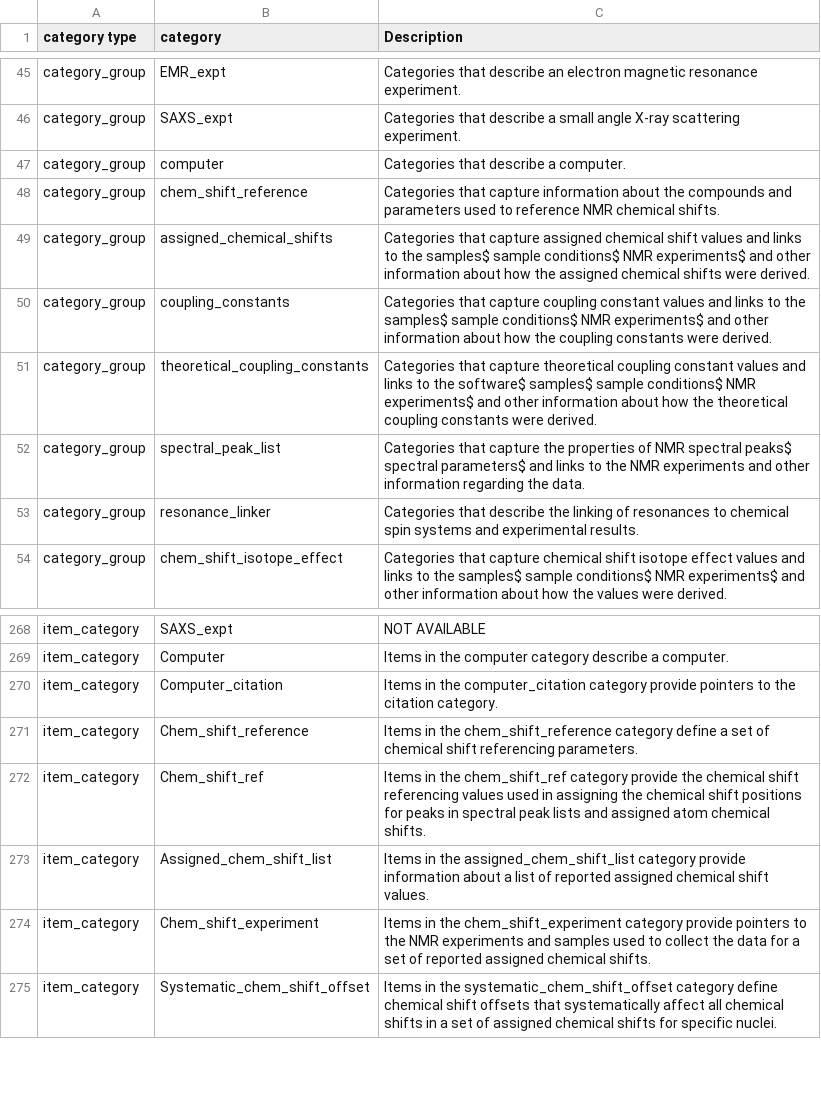
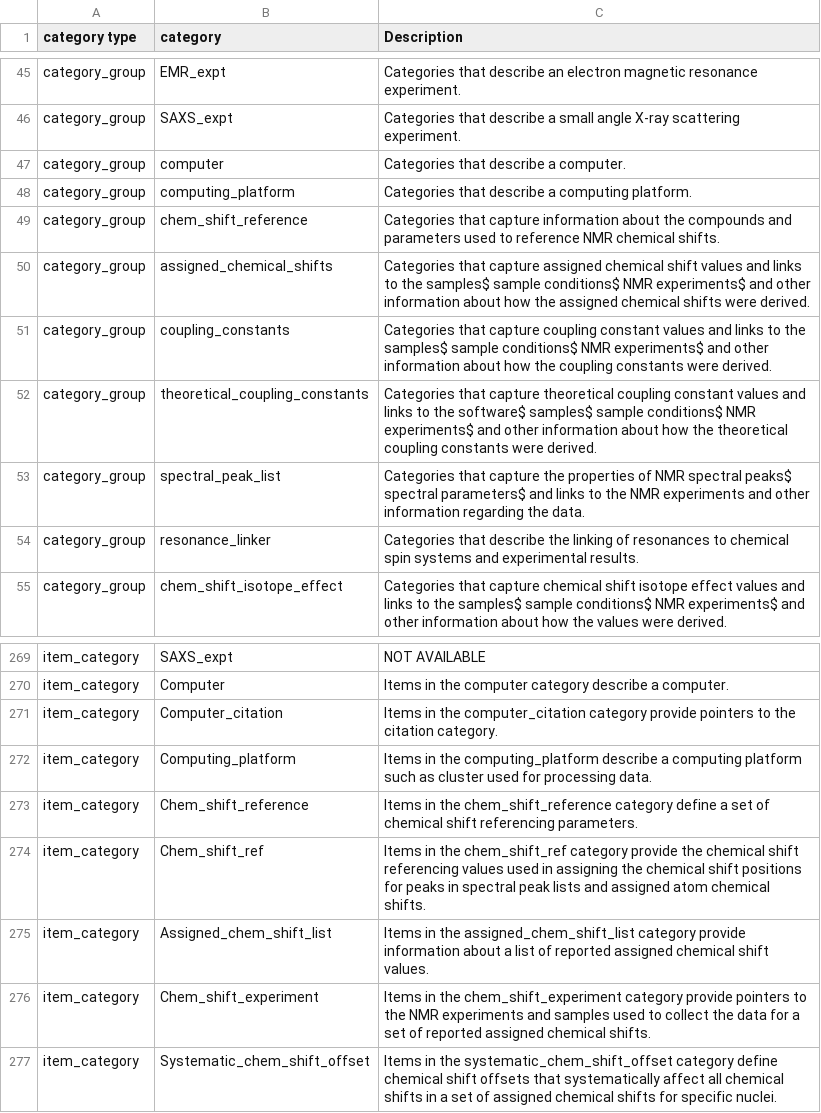
Before and after one commit to bmrb-io/nmr-star-dictionary, a CSV file: NMR-STAR/internal_106_distribution/adit_category_desc.csv, drawn as a sheet; only a part is shown, gaps mark what is left out; the diff names each change by its address in the sheet, - before the commit and + after, or states it on an @@ line.

Commit message:
NMR-STAR v3.2.1.39
Category descriptions updated with computing_platform

```diff
--- a/NMR-STAR/internal_106_distribution/adit_category_desc.csv
+++ b/NMR-STAR/internal_106_distribution/adit_category_desc.csv
+row 48: category_group | computing_platform | Categories that describe a computing platform.
+row 272: item_category | Computing_platform | Items in the computing_platform describe a computing platform such as cluster used for processing data.
```
Also changed, not shown: NMR-STAR/internal_106_source/adit_category_desc.csv, NMR-STAR/source/NMR-STAR_category_desc.csv, 8 other files.
